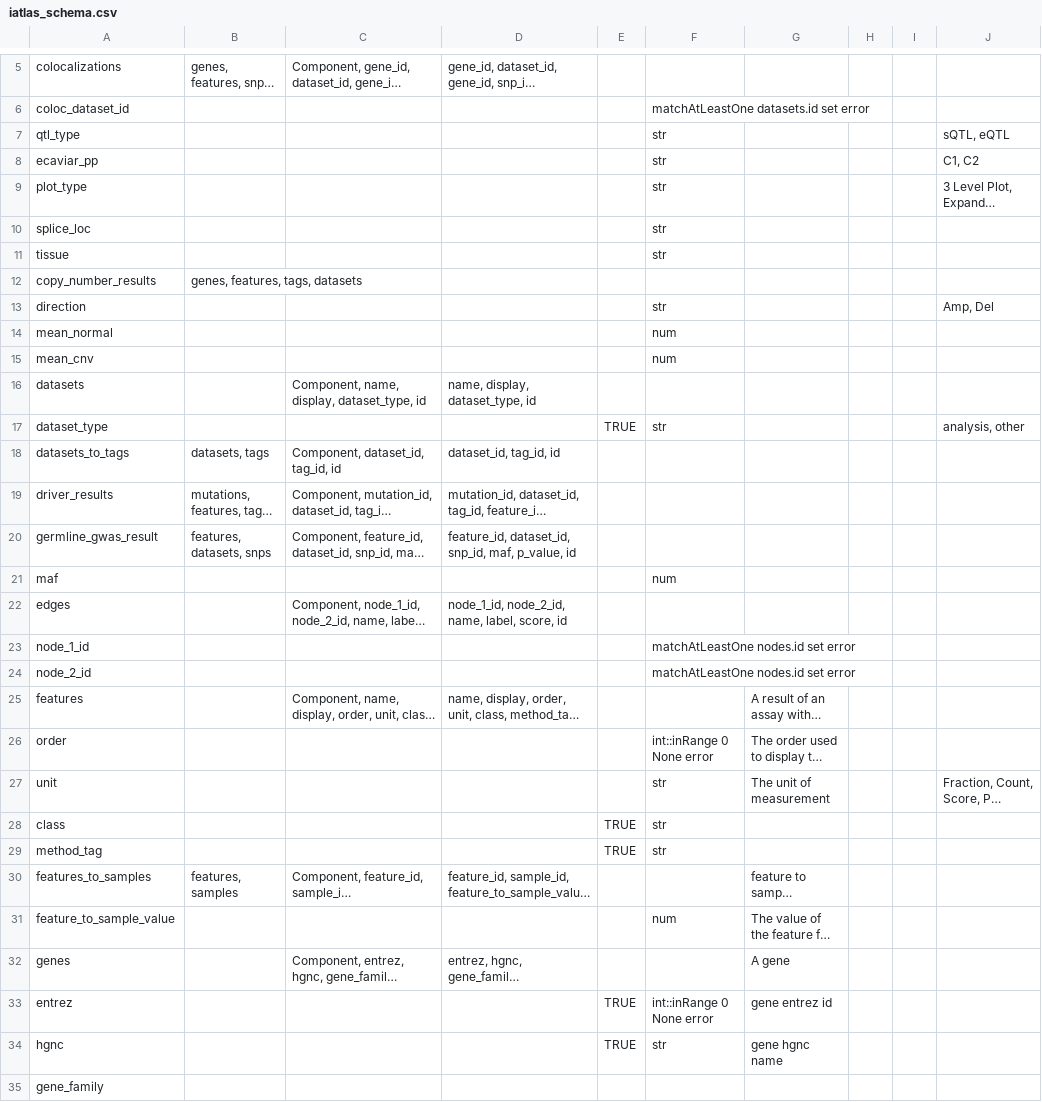
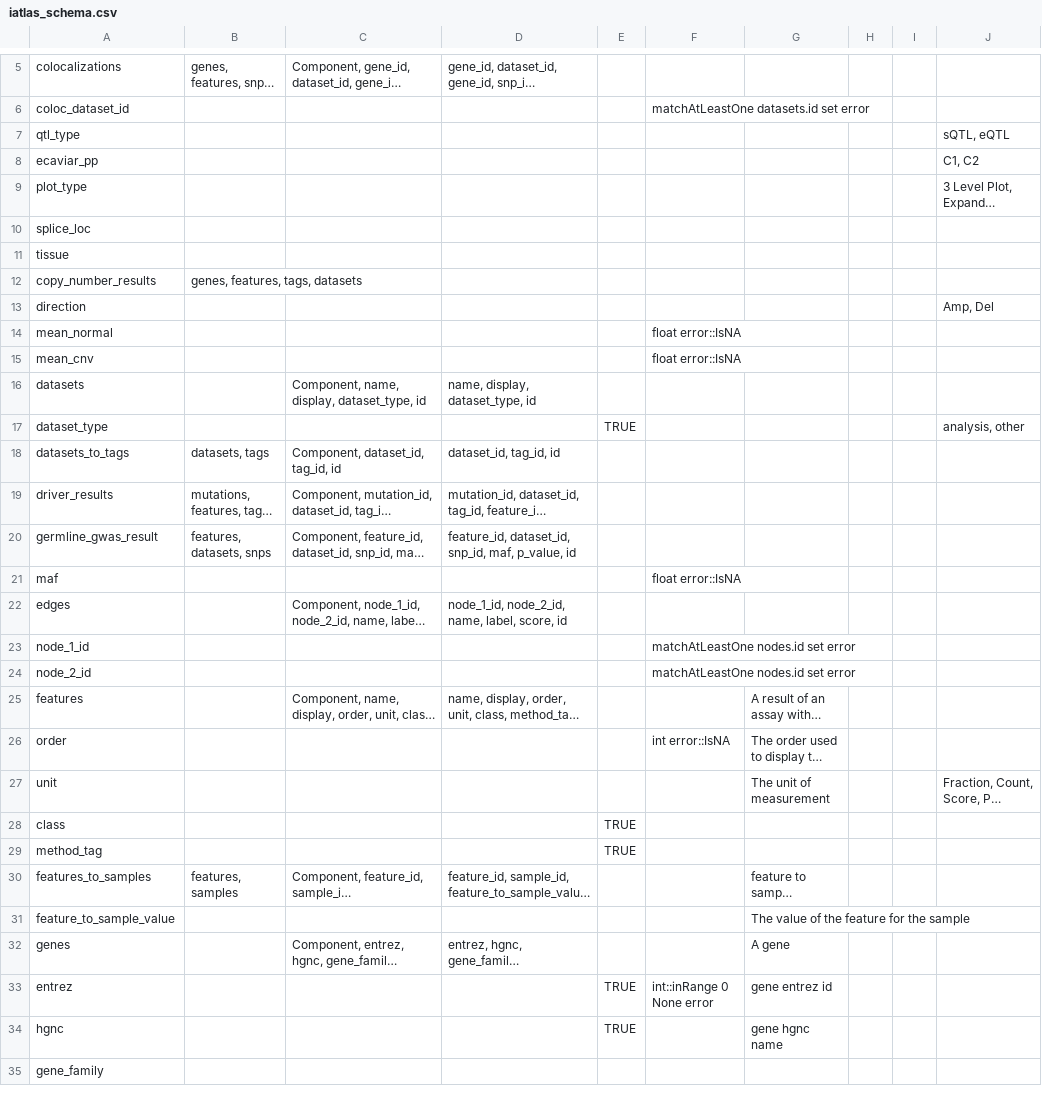
Before and after one commit to CRI-iAtlas/iAtlasSchema, a CSV file: iatlas_schema.csv, drawn as a sheet; only a part is shown, gaps mark what is left out; long unchanged cells end in …; the diff covers the shown part only; the diff names each change by its address in the sheet, - before the commit and + after, or states it on an @@ line.

```diff
--- a/iatlas_schema.csv
+++ b/iatlas_schema.csv
-F7:F11: str
+F7:F11: (empty)
-F13: str
+F13: (empty)
-F14:F15: num
+F14:F15: float error::IsNA
-F17: str
+F17: (empty)
-F21: num
+F21: float error::IsNA
-F26: int::inRange 0 None error
+F26: int error::IsNA
-F27:F29: str
+F27:F29: (empty)
-F31: num
+F31: (empty)
-F34: str
+F34: (empty)
```
Also changed, not shown: 57 edited cells elsewhere in this file, 1 other file.
